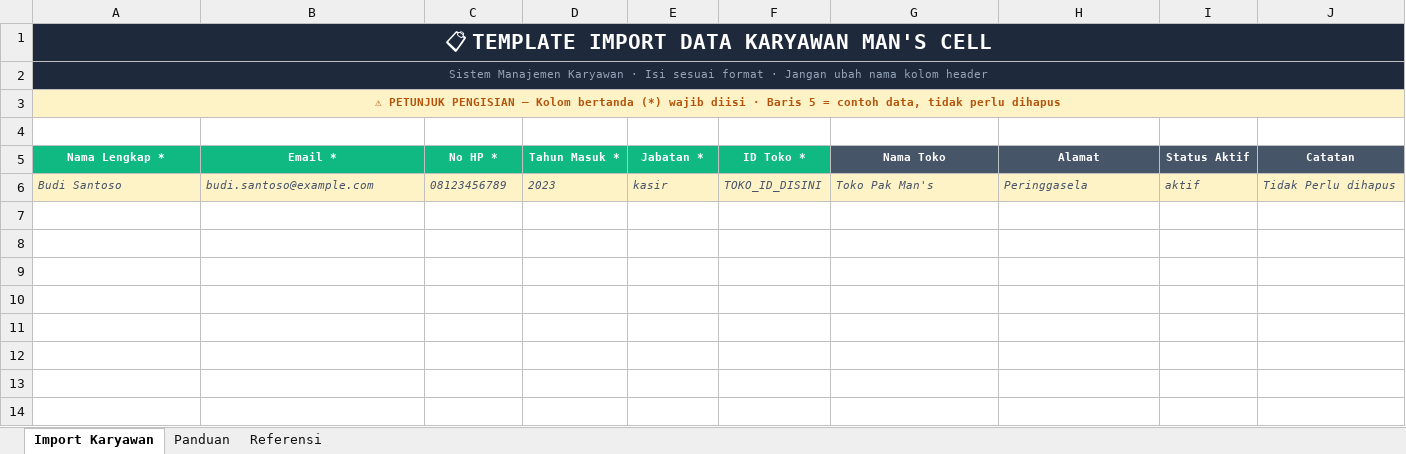
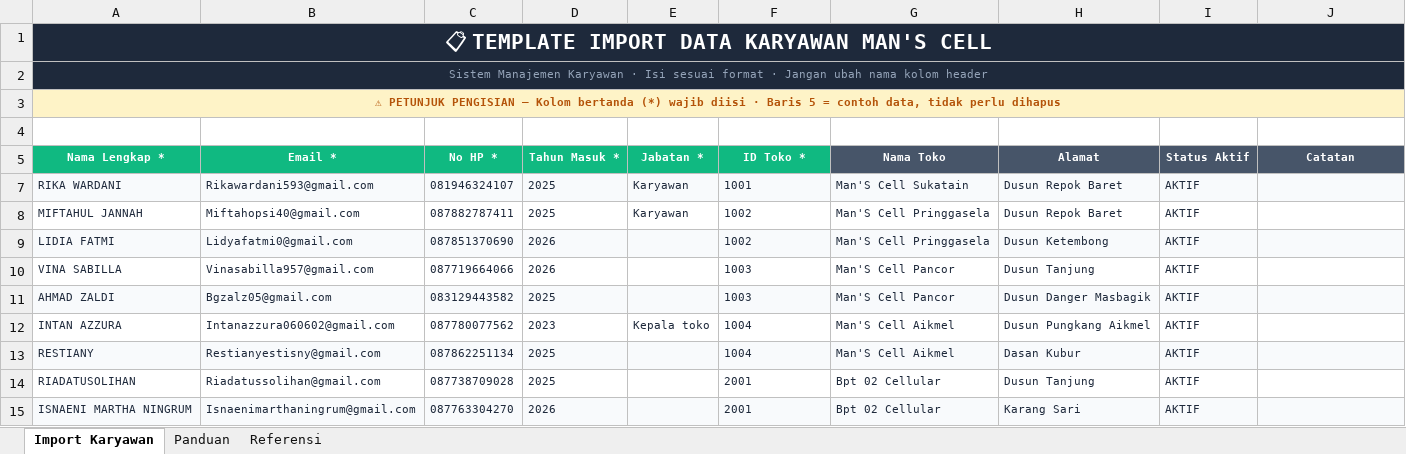
Before and after one commit to L4ravel/mans-cell, an Excel workbook: public/templates/template_import_karyawan.xlsx, sheet Import Karyawan, drawn as a sheet; values as stored, in another font and other column widths than the file's, no borders; removed rows and columns are numbered as before the commit, all else as after; the diff names each change by its address in the sheet, - before the commit and + after, or states it on an @@ line.

```diff
--- a/public/templates/template_import_karyawan.xlsx (sheet Import Karyawan)
+++ b/public/templates/template_import_karyawan.xlsx (sheet Import Karyawan)
@@ row 6 hidden: Budi Santoso | budi.santoso@example.com | 08123456789 | 2023 | kasir | TOKO_ID_DISINI | Toko Pak Man's | Peringgasela | aktif | Tidak Perlu dihapus @@
+row 7: RIKA WARDANI | Rikawardani593@gmail.com | 081946324107 | 2025 | Karyawan | 1001 | Man'S Cell Sukatain | Dusun Repok Baret | AKTIF
+row 8: MIFTAHUL JANNAH | Miftahopsi40@gmail.com | 087882787411 | 2025 | Karyawan | 1002 | Man'S Cell Pringgasela | Dusun Repok Baret | AKTIF
+row 9: LIDIA FATMI | Lidyafatmi0@gmail.com | 087851370690 | 2026 |  | 1002 | Man'S Cell Pringgasela | Dusun Ketembong | AKTIF
+row 10: VINA SABILLA | Vinasabilla957@gmail.com | 087719664066 | 2026 |  | 1003 | Man'S Cell Pancor | Dusun Tanjung | AKTIF
+row 11: AHMAD ZALDI | Bgzalz05@gmail.com | 083129443582 | 2025 |  | 1003 | Man'S Cell Pancor | Dusun Danger Masbagik | AKTIF
+row 12: INTAN AZZURA | Intanazzura060602@gmail.com | 087780077562 | 2023 | Kepala toko | 1004 | Man'S Cell Aikmel | Dusun Pungkang Aikmel | AKTIF
+row 13: RESTIANY | Restianyestisny@gmail.com | 087862251134 | 2025 |  | 1004 | Man'S Cell Aikmel | Dasan Kubur | AKTIF
+row 14: RIADATUSOLIHAN | Riadatussolihan@gmail.com | 087738709028 | 2025 |  | 2001 | Bpt 02 Cellular | Dusun Tanjung | AKTIF
+row 15: ISNAENI MARTHA NINGRUM | Isnaenimarthaningrum@gmail.com | 087763304270 | 2026 |  | 2001 | Bpt 02 Cellular | Karang Sari | AKTIF
```
Also changed, not shown: 1 other file.
